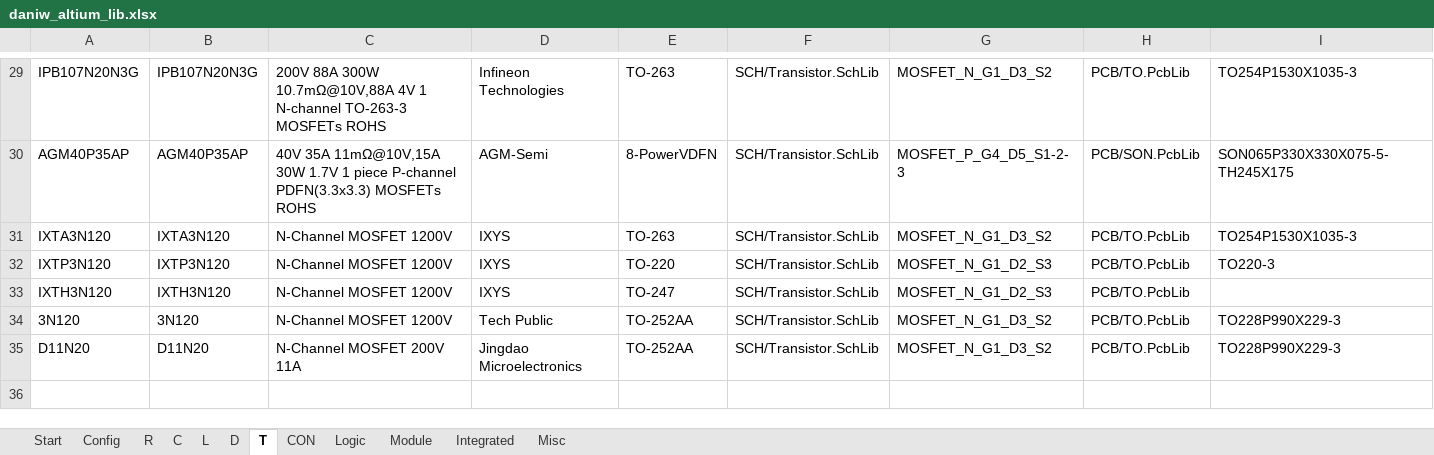
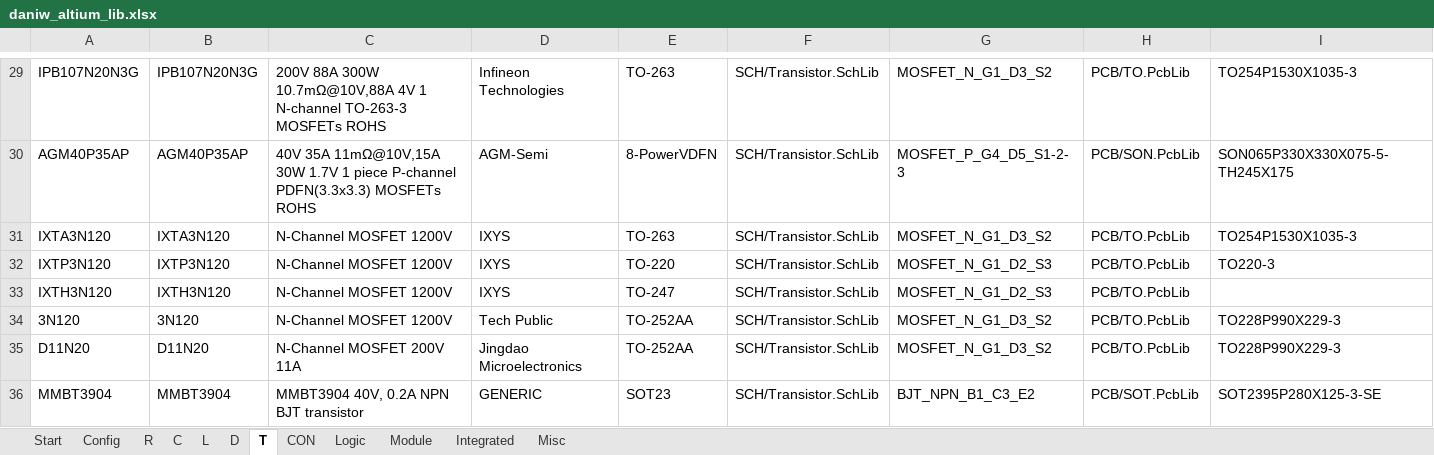
Before and after one commit to daniw/altium_lib, an Excel workbook: daniw_altium_lib.xlsx, sheet T, drawn as a sheet; only a part is shown, gaps mark what is left out; values as stored, in another font and other column widths than the file's, no borders; rows hold the shown columns only; the diff names each change by its address in the sheet, - before the commit and + after, or states it on an @@ line.

Commit message:
MMBT3904 NPN small signal transistor

```diff
--- a/daniw_altium_lib.xlsx (sheet T)
+++ b/daniw_altium_lib.xlsx (sheet T)
+row 36: MMBT3904 | MMBT3904 | MMBT3904 40V, 0.2A NPN BJT transistor | GENERIC | SOT23 | SCH/Transistor.SchLib | BJT_NPN_B1_C3_E2 | PCB/SOT.PcbLib | SOT2395P280X125-3-SE
```
